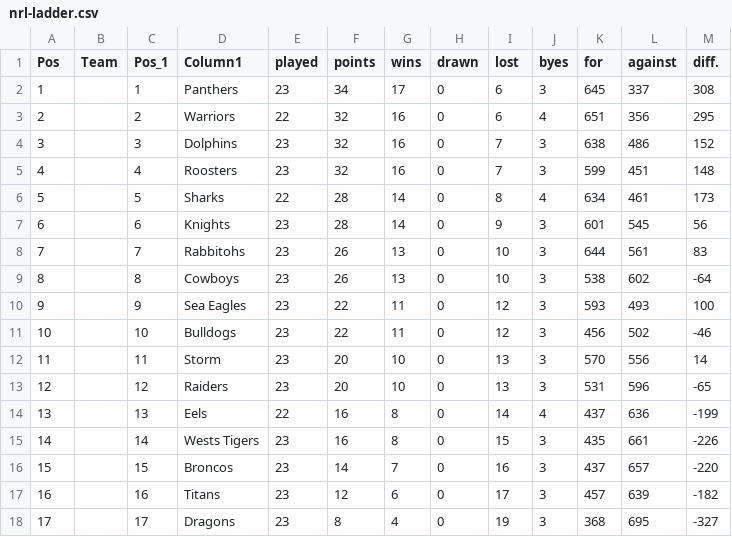
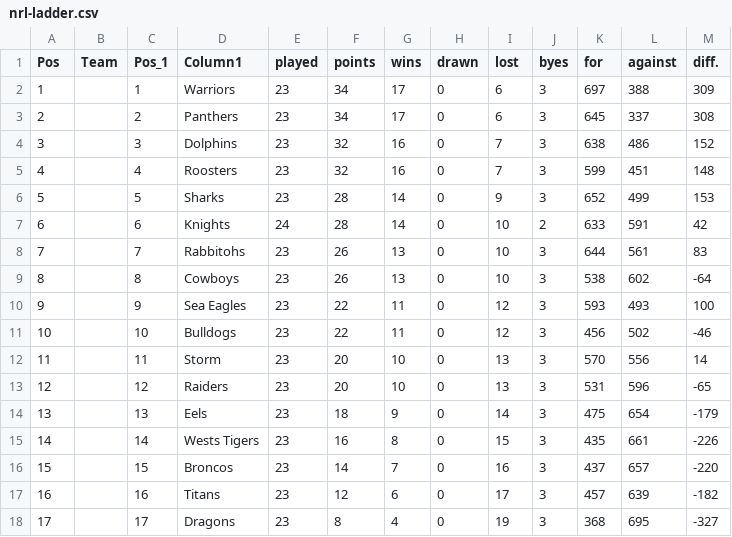
Before and after one commit to Big-Davo/2026-footy-picks, a CSV file: nrl-ladder.csv, drawn as a sheet; only a part is shown; the diff names each change by its address in the sheet, - before the commit and + after, or states it on an @@ line.

Commit message:
Update nrl-ladder.csv (NRL R26)

```diff
--- a/nrl-ladder.csv
+++ b/nrl-ladder.csv
-D2 (Column1): Panthers
+D2 (Column1): Warriors
-K2 (for): 645
+K2 (for): 697
-L2 (against): 337
+L2 (against): 388
-M2 (diff.): 308
+M2 (diff.): 309
-D3 (Column1): Warriors
+D3 (Column1): Panthers
-E3 (played): 22
+E3 (played): 23
-F3 (points): 32
+F3 (points): 34
-G3 (wins): 16
+G3 (wins): 17
-J3 (byes): 4
+J3 (byes): 3
-K3 (for): 651
+K3 (for): 645
-L3 (against): 356
+L3 (against): 337
-M3 (diff.): 295
+M3 (diff.): 308
-E6 (played): 22
+E6 (played): 23
-I6 (lost): 8
+I6 (lost): 9
-J6 (byes): 4
+J6 (byes): 3
-K6 (for): 634
+K6 (for): 652
-L6 (against): 461
+L6 (against): 499
-M6 (diff.): 173
+M6 (diff.): 153
-E7 (played): 23
+E7 (played): 24
-I7 (lost): 9
+I7 (lost): 10
-J7 (byes): 3
+J7 (byes): 2
-K7 (for): 601
+K7 (for): 633
-L7 (against): 545
+L7 (against): 591
-M7 (diff.): 56
+M7 (diff.): 42
-E14 (played): 22
+E14 (played): 23
-F14 (points): 16
+F14 (points): 18
-G14 (wins): 8
+G14 (wins): 9
-J14 (byes): 4
+J14 (byes): 3
-K14 (for): 437
+K14 (for): 475
-L14 (against): 636
+L14 (against): 654
-M14 (diff.): -199
+M14 (diff.): -179
```
